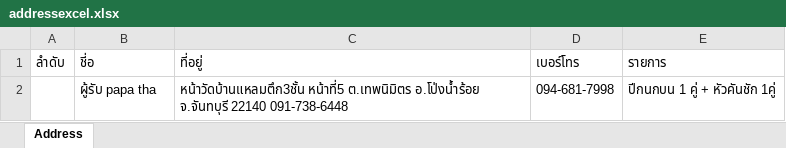
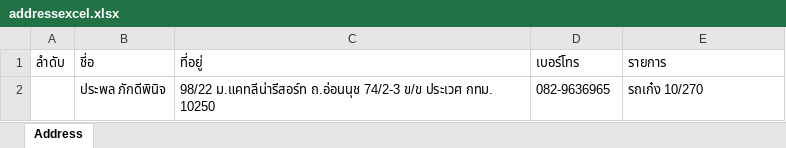
Before and after one commit to Itsarapa/ProlinkSticker, an Excel workbook: addressexcel.xlsx, sheet Address, drawn as a sheet; values as stored, in another font and other column widths than the file's, no borders; removed rows and columns are numbered as before the commit, all else as after; the diff names each change by its address in the sheet, - before the commit and + after, or states it on an @@ line.

Commit message:
Update addressexcel.xlsx

```diff
--- a/addressexcel.xlsx (sheet Address)
+++ b/addressexcel.xlsx (sheet Address)
-row 2:  | ผู้รับ papa tha | หน้าวัดบ้านแหลมตึก3ชั้น หน้าที่5 ต.เทพนิมิตร อ.โป่งน้ำร้อย จ.จันทบุรี 22140 091-738-6448 | 094-681-7998 | ปีกนกบน 1 คู่ + หัวคันชัก 1คู่
+row 2:  | ประพล ภักดีพินิจ | 98/22 ม.แคทลีน่ารีสอร์ท ถ.อ่อนนุช 74/2-3 ข/ข ประเวศ กทม. 10250 | 082-9636965 | รถเก๋ง 10/270
```
